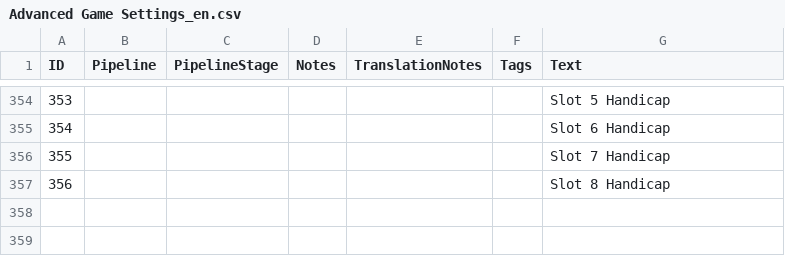
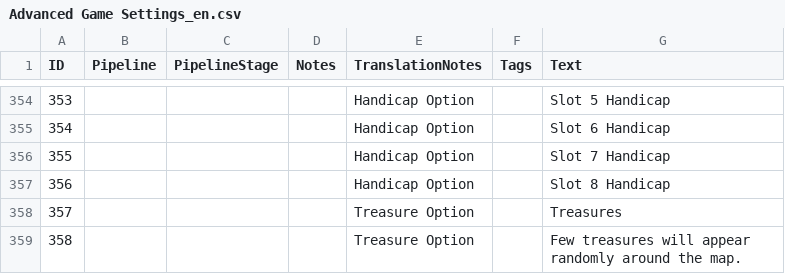
Before and after one commit to Woprok/AOE4-AdvancedGameSettings, a CSV file: assets/locdb/Advanced Game Settings_en.csv, drawn as a sheet; only a part is shown, gaps mark what is left out; the diff covers the shown part only.

```diff
--- a/assets/locdb/Advanced Game Settings_en.csv
+++ b/assets/locdb/Advanced Game Settings_en.csv
@@ -354,4 +354,6 @@
-353,,,,,,Slot 5 Handicap
-354,,,,,,Slot 6 Handicap
-355,,,,,,Slot 7 Handicap
-356,,,,,,Slot 8 Handicap
+353,,,,Handicap Option,,Slot 5 Handicap
+354,,,,Handicap Option,,Slot 6 Handicap
+355,,,,Handicap Option,,Slot 7 Handicap
+356,,,,Handicap Option,,Slot 8 Handicap
+357,,,,Treasure Option,,Treasures
+358,,,,Treasure Option,,Few treasures will appear randomly around the map.
```
Also changed, not shown: 27 edited cells elsewhere in this file, 9 other files.
